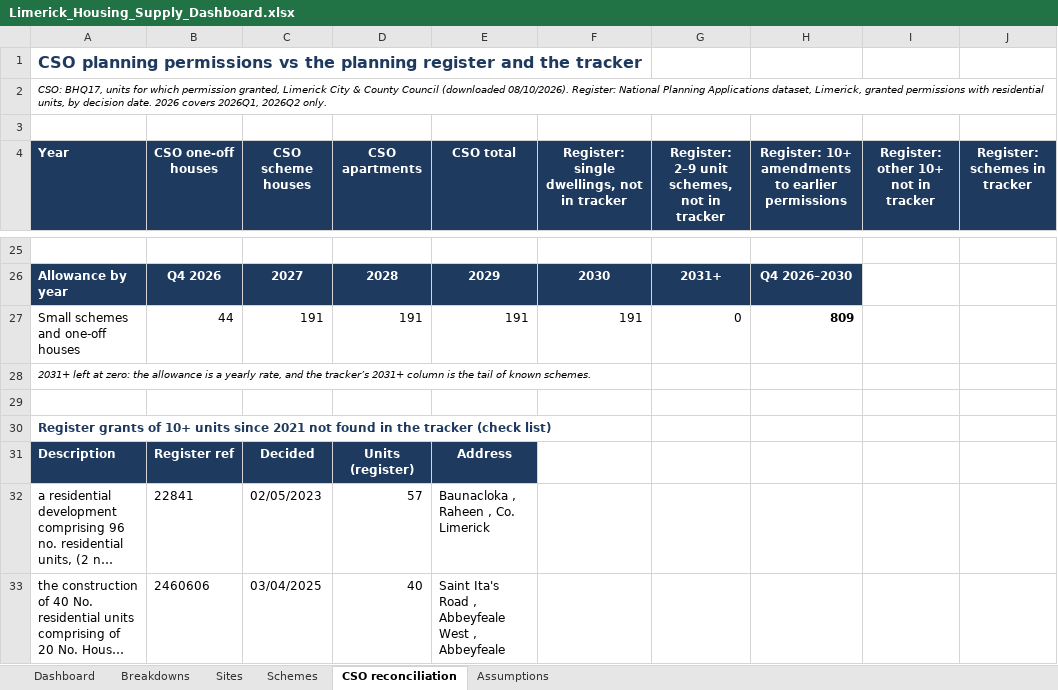
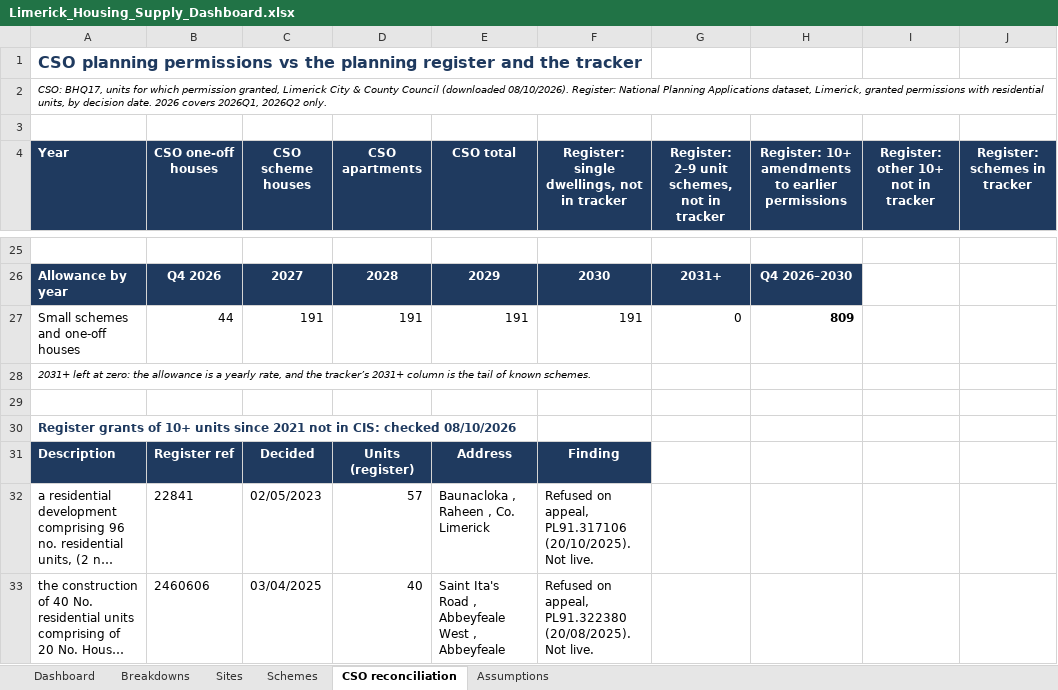
Before and after one commit to jaymes88/data, an Excel workbook: limerick_pipeline/supply/Limerick_Housing_Supply_Dashboard.xlsx, sheet CSO reconciliation, drawn as a sheet; only a part is shown, gaps mark what is left out; long unchanged cells end in …; values as stored, in another font and other column widths than the file's, no borders; the diff covers the shown part only; the diff names each change by its address in the sheet, - before the commit and + after, or states it on an @@ line.

```diff
--- a/limerick_pipeline/supply/Limerick_Housing_Supply_Dashboard.xlsx (sheet CSO reconciliation)
+++ b/limerick_pipeline/supply/Limerick_Housing_Supply_Dashboard.xlsx (sheet CSO reconciliation)
-A30 (Year): …2021 not found in the tracker (check list)
+A30 (Year): …2021 not in CIS: checked 08/10/2026
-F31: (empty)
+F31: Finding
-F31 fill: none
+F31 fill: #1F3A5F
-F32: (empty)
+F32: Refused on appeal, PL91.317106 (20/10/2025). Not live.
-F33: (empty)
+F33: Refused on appeal, PL91.322380 (20/08/2025). Not live.
```
Also changed, not shown: 10 edited cells elsewhere in this sheet, sheet Schemes, sheet Dashboard, sheet Breakdowns, formulas that keep their value, charts or pictures, 4 other files.
